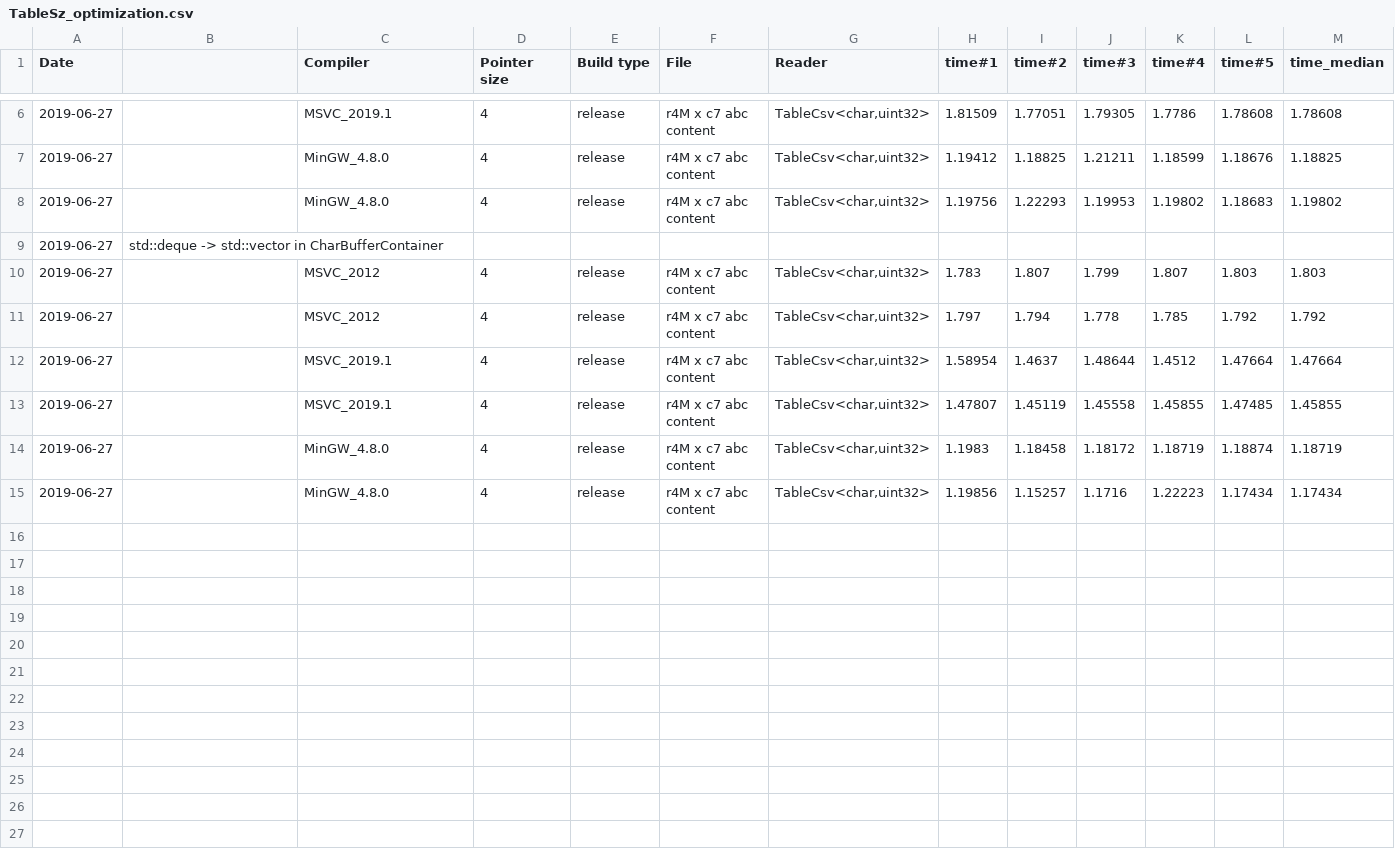
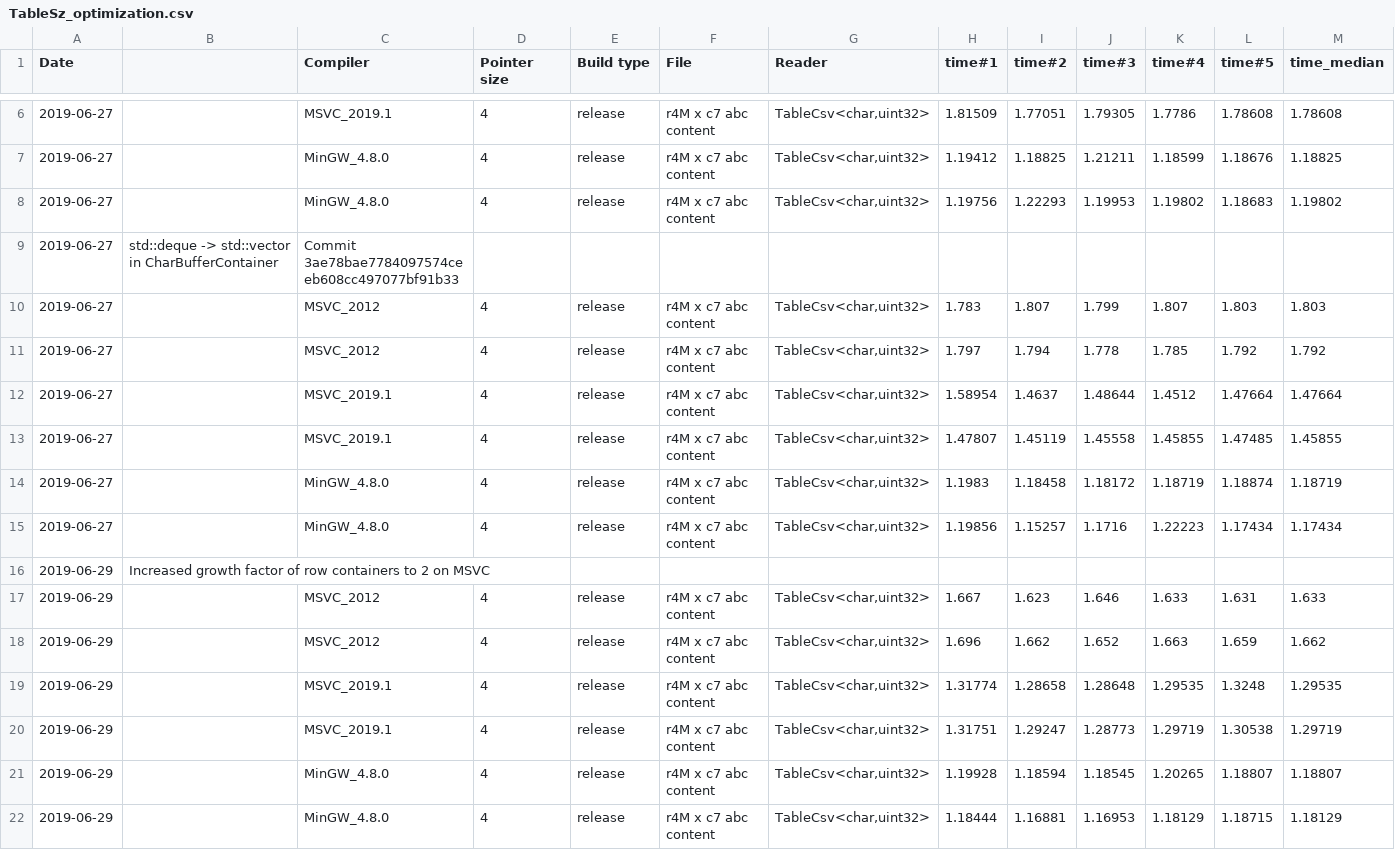
Before and after one commit to tc3t/dfglib, a CSV file: misc/TableSz_optimization.csv, drawn as a sheet; only a part is shown, gaps mark what is left out.

Commit message:
[ref] cont::TableSz: modified growth factor for row containers on MSVC.
-Increases performance in CsvReadPerformance-benchmark and makes it more consistent between implementations.

```diff
--- a/misc/TableSz_optimization.csv
+++ b/misc/TableSz_optimization.csv
@@ -8,3 +8,3 @@
 2019-06-27,,MinGW_4.8.0,4,release,r4M x c7 abc content,"TableCsv<char,uint32>",1.19756,1.22293,1.19953,1.19802,1.18683,1.19802
-2019-06-27,std::deque -> std::vector in CharBufferContainer,,,,,,,,,,,
+2019-06-27,std::deque -> std::vector in CharBufferContainer,Commit 3ae78bae7784097574ceeb608cc497077bf91b33,,,,,,,,,,
 2019-06-27,,MSVC_2012,4,release,r4M x c7 abc content,"TableCsv<char,uint32>",1.783,1.807,1.799,1.807,1.803,1.803
@@ -15 +15,8 @@
 2019-06-27,,MinGW_4.8.0,4,release,r4M x c7 abc content,"TableCsv<char,uint32>",1.19856,1.15257,1.1716,1.22223,1.17434,1.17434
+2019-06-29,Increased growth factor of row containers to 2 on MSVC,,,,,,,,,,,
+2019-06-29,,MSVC_2012,4,release,r4M x c7 abc content,"TableCsv<char,uint32>",1.667,1.623,1.646,1.633,1.631,1.633
+2019-06-29,,MSVC_2012,4,release,r4M x c7 abc content,"TableCsv<char,uint32>",1.696,1.662,1.652,1.663,1.659,1.662
+2019-06-29,,MSVC_2019.1,4,release,r4M x c7 abc content,"TableCsv<char,uint32>",1.31774,1.28658,1.28648,1.29535,1.3248,1.29535
+2019-06-29,,MSVC_2019.1,4,release,r4M x c7 abc content,"TableCsv<char,uint32>",1.31751,1.29247,1.28773,1.29719,1.30538,1.29719
+2019-06-29,,MinGW_4.8.0,4,release,r4M x c7 abc content,"TableCsv<char,uint32>",1.19928,1.18594,1.18545,1.20265,1.18807,1.18807
+2019-06-29,,MinGW_4.8.0,4,release,r4M x c7 abc content,"TableCsv<char,uint32>",1.18444,1.16881,1.16953,1.18129,1.18715,1.18129
```
Also changed, not shown: 1 other file.
